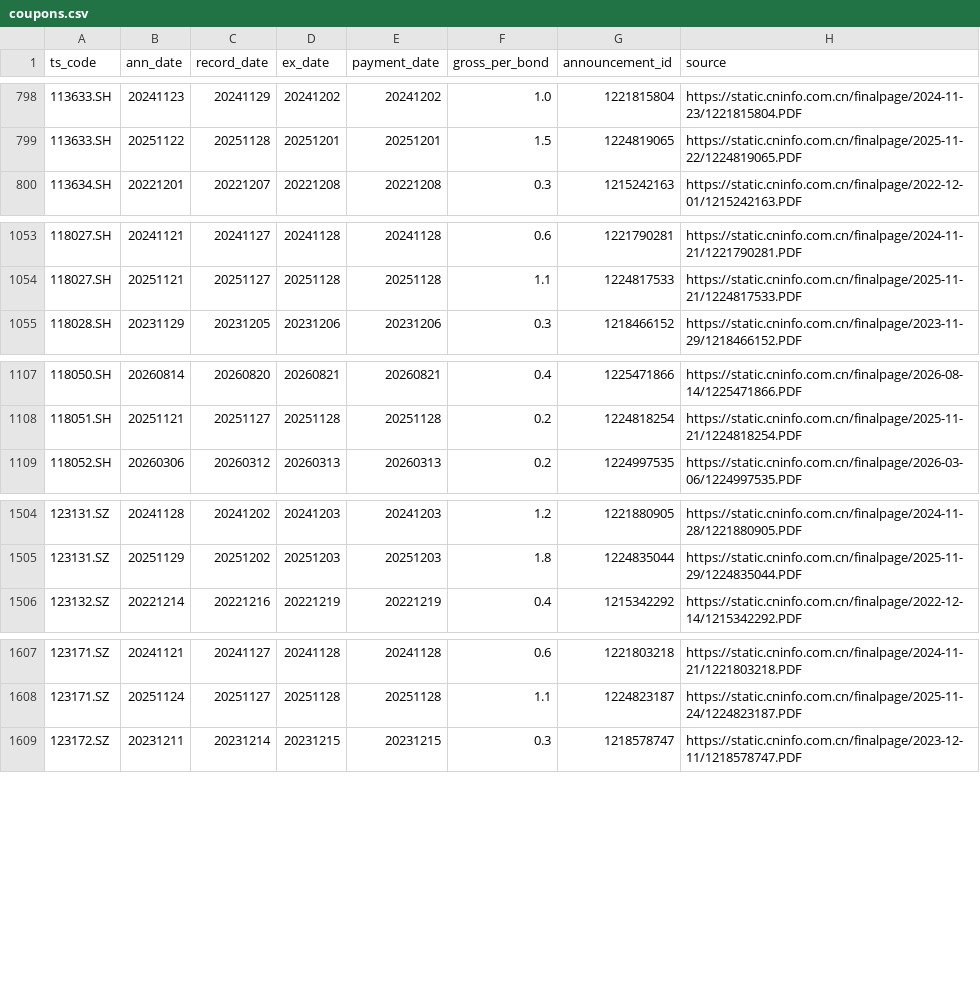
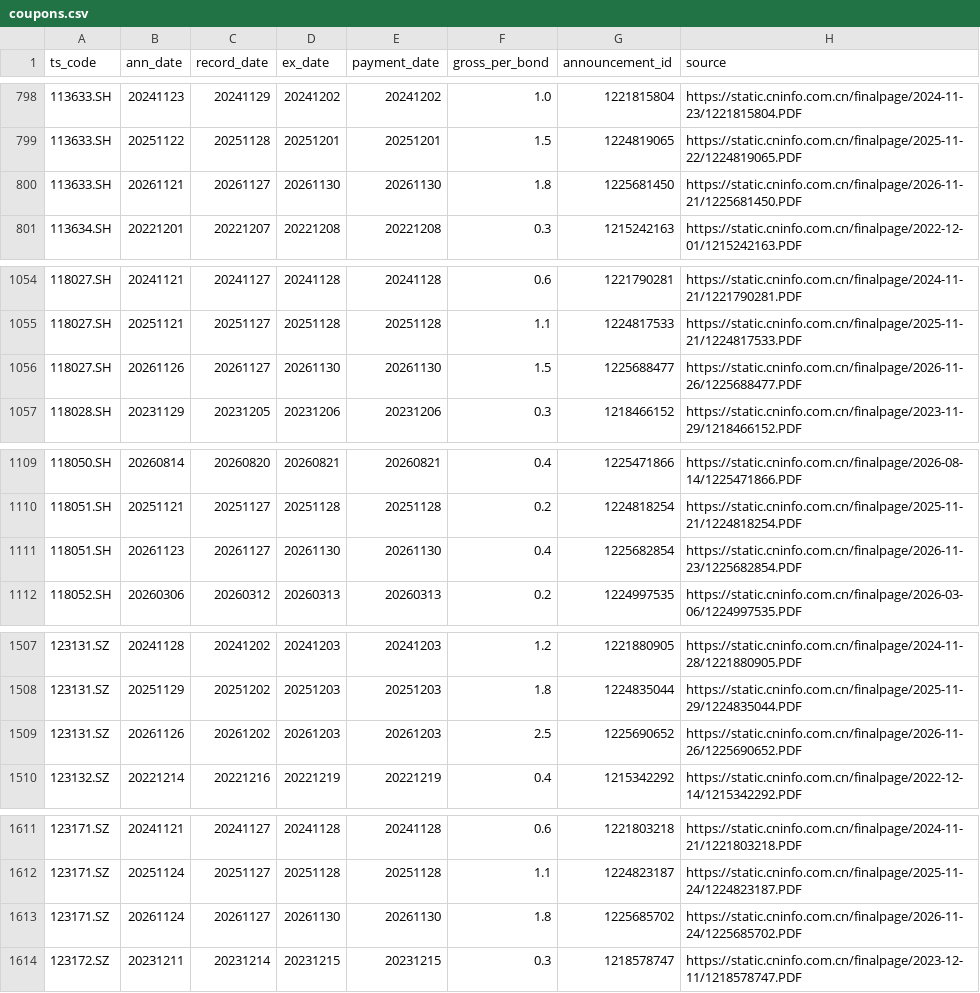
Before and after one commit to ericxuzhesheng/Convertible-Bond-Five-Styles, a CSV file: examples/coupons.csv, drawn as a sheet; only a part is shown, gaps mark what is left out.

```diff
--- a/examples/coupons.csv
+++ b/examples/coupons.csv
@@ -799,2 +799,3 @@
 113633.SH,20251122,20251128,20251201,20251201,1.5,1224819065,https://static.cninfo.com.cn/finalpage/2025-11-22/1224819065.PDF
+113633.SH,20261121,20261127,20261130,20261130,1.8,1225681450,https://static.cninfo.com.cn/finalpage/2026-11-21/1225681450.PDF
 113634.SH,20221201,20221207,20221208,20221208,0.3,1215242163,https://static.cninfo.com.cn/finalpage/2022-12-01/1215242163.PDF
@@ -1054,2 +1055,3 @@
 118027.SH,20251121,20251127,20251128,20251128,1.1,1224817533,https://static.cninfo.com.cn/finalpage/2025-11-21/1224817533.PDF
+118027.SH,20261126,20261127,20261130,20261130,1.5,1225688477,https://static.cninfo.com.cn/finalpage/2026-11-26/1225688477.PDF
 118028.SH,20231129,20231205,20231206,20231206,0.3,1218466152,https://static.cninfo.com.cn/finalpage/2023-11-29/1218466152.PDF
@@ -1108,2 +1110,3 @@
 118051.SH,20251121,20251127,20251128,20251128,0.2,1224818254,https://static.cninfo.com.cn/finalpage/2025-11-21/1224818254.PDF
+118051.SH,20261123,20261127,20261130,20261130,0.4,1225682854,https://static.cninfo.com.cn/finalpage/2026-11-23/1225682854.PDF
 118052.SH,20260306,20260312,20260313,20260313,0.2,1224997535,https://static.cninfo.com.cn/finalpage/2026-03-06/1224997535.PDF
@@ -1505,2 +1508,3 @@
 123131.SZ,20251129,20251202,20251203,20251203,1.8,1224835044,https://static.cninfo.com.cn/finalpage/2025-11-29/1224835044.PDF
+123131.SZ,20261126,20261202,20261203,20261203,2.5,1225690652,https://static.cninfo.com.cn/finalpage/2026-11-26/1225690652.PDF
 123132.SZ,20221214,20221216,20221219,20221219,0.4,1215342292,https://static.cninfo.com.cn/finalpage/2022-12-14/1215342292.PDF
@@ -1608,2 +1612,3 @@
 123171.SZ,20251124,20251127,20251128,20251128,1.1,1224823187,https://static.cninfo.com.cn/finalpage/2025-11-24/1224823187.PDF
+123171.SZ,20261124,20261127,20261130,20261130,1.8,1225685702,https://static.cninfo.com.cn/finalpage/2026-11-24/1225685702.PDF
 123172.SZ,20231211,20231214,20231215,20231215,0.3,1218578747,https://static.cninfo.com.cn/finalpage/2023-12-11/1218578747.PDF
```
Also changed, not shown: examples/announcement_coverage.csv, examples/annual_returns.csv, 12 other files.
